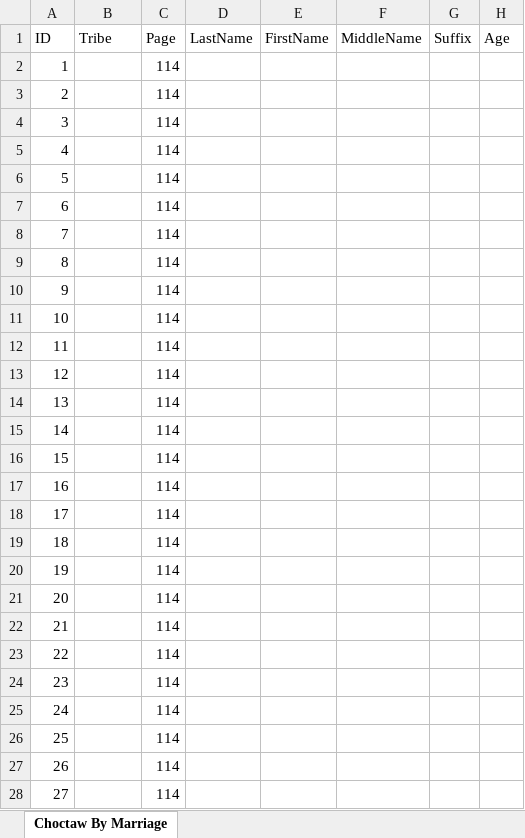
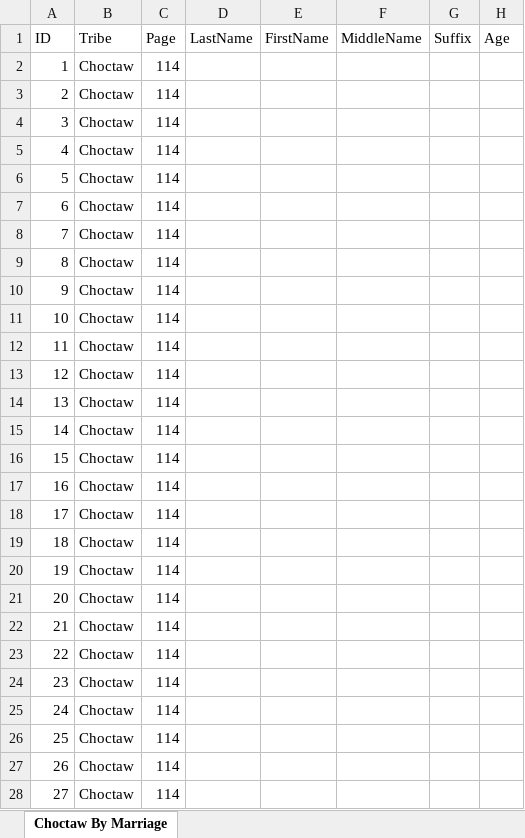
Before and after one commit to DeeRice/MySoftware, an Excel workbook: DawesRollsViewer/Dawes Rolls One Document/Choctaw/Choctaw By Marriage.xlsx, sheet Choctaw By Marriage, drawn as a sheet; only a part is shown; values as stored, in another font and other column widths than the file's, no borders; the diff covers the shown part only; the diff names each change by its address in the sheet, - before the commit and + after, or states it on an @@ line.

```diff
--- a/DawesRollsViewer/Dawes Rolls One Document/Choctaw/Choctaw By Marriage.xlsx (sheet Choctaw By Marriage)
+++ b/DawesRollsViewer/Dawes Rolls One Document/Choctaw/Choctaw By Marriage.xlsx (sheet Choctaw By Marriage)
-B2:B28 (Tribe): (empty)
+B2:B28 (Tribe): Choctaw
```
Also changed, not shown: 1645 edited cells elsewhere in this sheet, DawesRollsViewer/Dawes Rolls One Document/Choctaw/Choctaw Freedman.xlsx, DawesRollsViewer/Dawes Rolls One Document/Choctaw/Choctaw Minor By Blood.xlsx, 1 other file.
